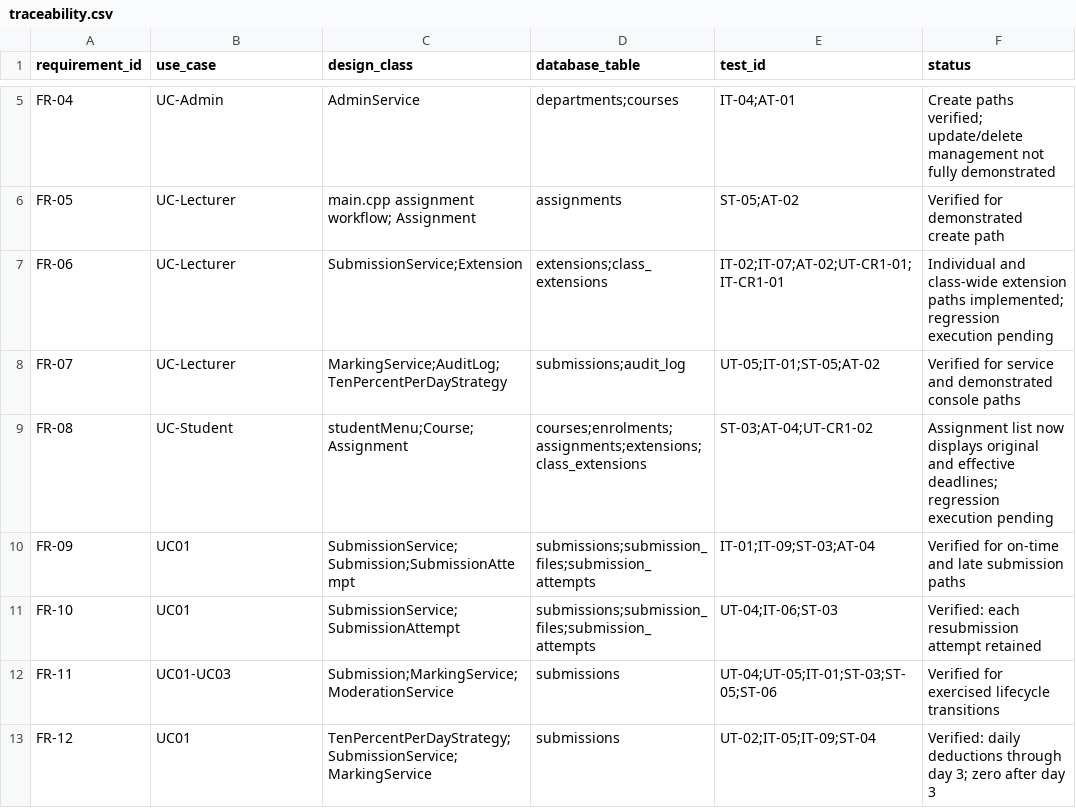
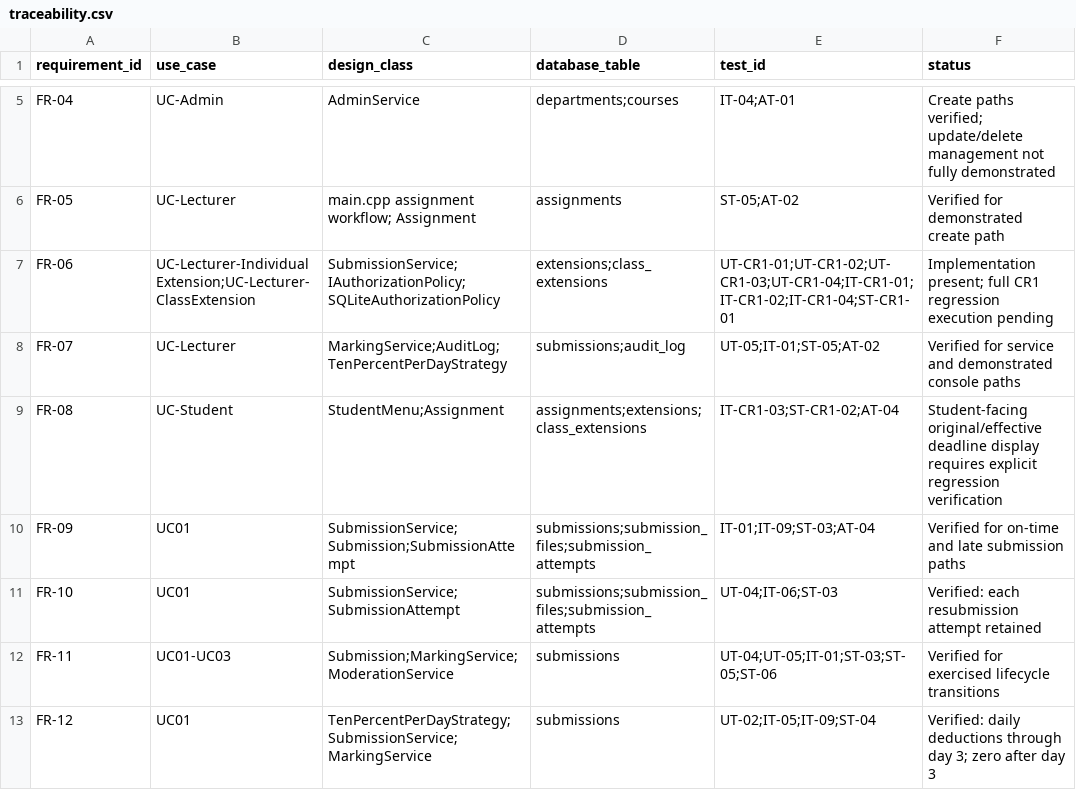
Before and after one commit to hlomohangMalelu/lms, a CSV file: docs/traceability.csv, drawn as a sheet; only a part is shown, gaps mark what is left out.

Commit message:
docs: trace CR1 requirements to dedicated tests

```diff
--- a/docs/traceability.csv
+++ b/docs/traceability.csv
@@ -6,5 +6,5 @@ FR-04,UC-Admin,AdminService,departments;courses,IT-04;AT-01,Create paths verifie
 FR-05,UC-Lecturer,main.cpp assignment workflow; Assignment,assignments,ST-05;AT-02,Verified for demonstrated create path
-FR-06,UC-Lecturer,SubmissionService;Extension,extensions;class_extensions,IT-02;IT-07;AT-02;UT-CR1-01;IT-CR1-01,Individual and class-wide extension paths implemented; regression execution pending
+FR-06,UC-Lecturer-IndividualExtension;UC-Lecturer-ClassExtension,SubmissionService;IAuthorizationPolicy;SQLiteAuthorizationPolicy,extensions;class_extensions,UT-CR1-01;UT-CR1-02;UT-CR1-03;UT-CR1-04;IT-CR1-01;IT-CR1-02;IT-CR1-04;ST-CR1-01,Implementation present; full CR1 regression execution pending
 FR-07,UC-Lecturer,MarkingService;AuditLog;TenPercentPerDayStrategy,submissions;audit_log,UT-05;IT-01;ST-05;AT-02,Verified for service and demonstrated console paths
-FR-08,UC-Student,studentMenu;Course;Assignment,courses;enrolments;assignments;extensions;class_extensions,ST-03;AT-04;UT-CR1-02,Assignment list now displays original and effective deadlines; regression execution pending
+FR-08,UC-Student,StudentMenu;Assignment,assignments;extensions;class_extensions,IT-CR1-03;ST-CR1-02;AT-04,Student-facing original/effective deadline display requires explicit regression verification
 FR-09,UC01,SubmissionService;Submission;SubmissionAttempt,submissions;submission_files;submission_attempts,IT-01;IT-09;ST-03;AT-04,Verified for on-time and late submission paths
```
